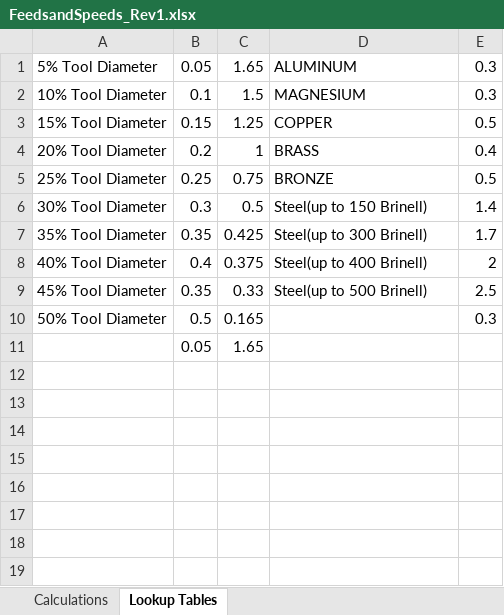
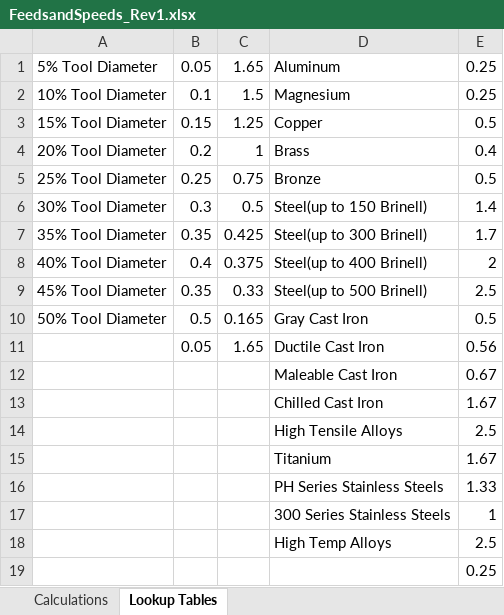
Before and after one commit to endlesstankzone/HEM_Feeds_and_Speeds_Calculator, an Excel workbook: FeedsandSpeeds_Rev1.xlsx, sheet Lookup Tables, drawn as a sheet; values as stored, in another font and other column widths than the file's, no borders; charts and pictures not drawn; the diff names each change by its address in the sheet, - before the commit and + after, or states it on an @@ line.

Commit message:
Updated material HP values

```diff
--- a/FeedsandSpeeds_Rev1.xlsx (sheet Lookup Tables)
+++ b/FeedsandSpeeds_Rev1.xlsx (sheet Lookup Tables)
-D1: ALUMINUM
+D1: Aluminum
-E1:E2: 0.3
+E1:E2: 0.25
-D2: MAGNESIUM
+D2: Magnesium
-D3: COPPER
+D3: Copper
-D4: BRASS
+D4: Brass
-D5: BRONZE
+D5: Bronze
-D10: (empty)
+D10: Gray Cast Iron
-E10: 0.3
+E10: 0.5
-D11: (empty)
+D11: Ductile Cast Iron
-E11: (empty)
+E11: 0.56
+row 12:  |  |  | Maleable Cast Iron | 0.67
+row 13:  |  |  | Chilled Cast Iron | 1.67
+row 14:  |  |  | High Tensile Alloys | 2.5
+row 15:  |  |  | Titanium | 1.67
+row 16:  |  |  | PH Series Stainless Steels | 1.33
+row 17:  |  |  | 300 Series Stainless Steels | 1
+row 18:  |  |  | High Temp Alloys | 2.5
+row 19:  |  |  |  | 0.25
```
Also changed, not shown: sheet Calculations.
